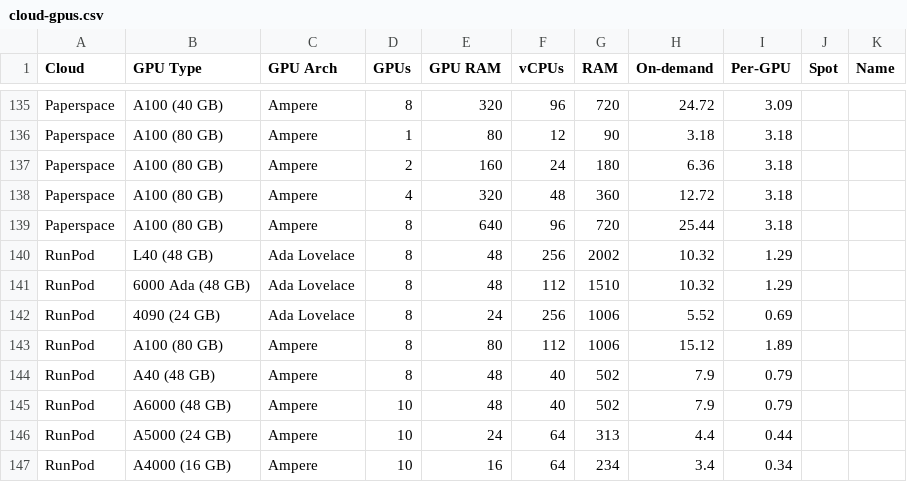
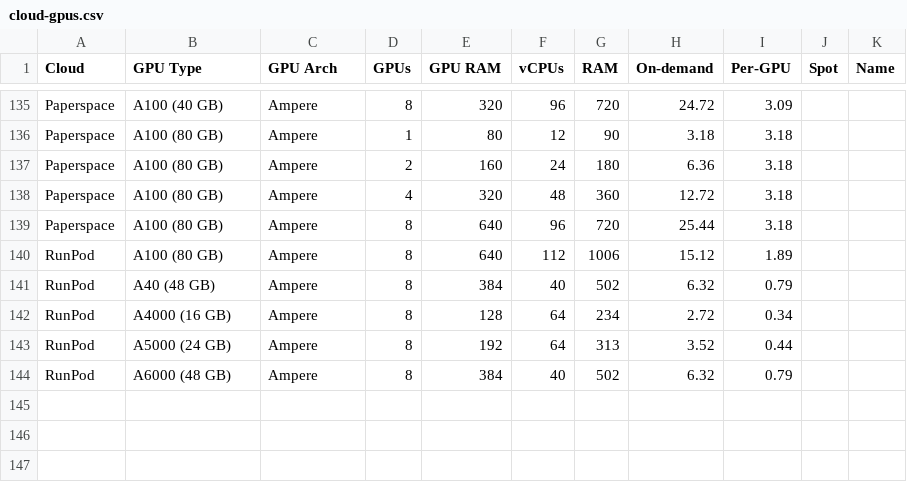
Before and after one commit to the-full-stack/website, a CSV file: docs/cloud-gpus/cloud-gpus.csv, drawn as a sheet; only a part is shown, gaps mark what is left out.

Commit message:
update prices and configurations for RunPod, remove Lovelace cards

```diff
--- a/docs/cloud-gpus/cloud-gpus.csv
+++ b/docs/cloud-gpus/cloud-gpus.csv
@@ -139,9 +139,6 @@ Paperspace,A100 (80 GB),Ampere,4,320,48,360,12.72,3.18,,
 Paperspace,A100 (80 GB),Ampere,8,640,96,720,25.44,3.18,,
-RunPod,L40 (48 GB),Ada Lovelace,8,48,256,2002,10.32,1.29,,
-RunPod,6000 Ada (48 GB),Ada Lovelace,8,48,112,1510,10.32,1.29,,
-RunPod,4090 (24 GB),Ada Lovelace,8,24,256,1006,5.52,0.69,,
-RunPod,A100 (80 GB),Ampere,8,80,112,1006,15.12,1.89,,
-RunPod,A40 (48 GB),Ampere,8,48,40,502,7.9,0.79,,
-RunPod,A6000 (48 GB),Ampere,10,48,40,502,7.9,0.79,,
-RunPod,A5000 (24 GB),Ampere,10,24,64,313,4.4,0.44,,
-RunPod,A4000 (16 GB),Ampere,10,16,64,234,3.4,0.34,,
+RunPod,A100 (80 GB),Ampere,8,640,112,1006,15.12,1.89,,
+RunPod,A40 (48 GB),Ampere,8,384,40,502,6.32,0.79,,
+RunPod,A4000 (16 GB),Ampere,8,128,64,234,2.72,0.34,,
+RunPod,A5000 (24 GB),Ampere,8,192,64,313,3.52,0.44,,
+RunPod,A6000 (48 GB),Ampere,8,384,40,502,6.32,0.79,,
```
